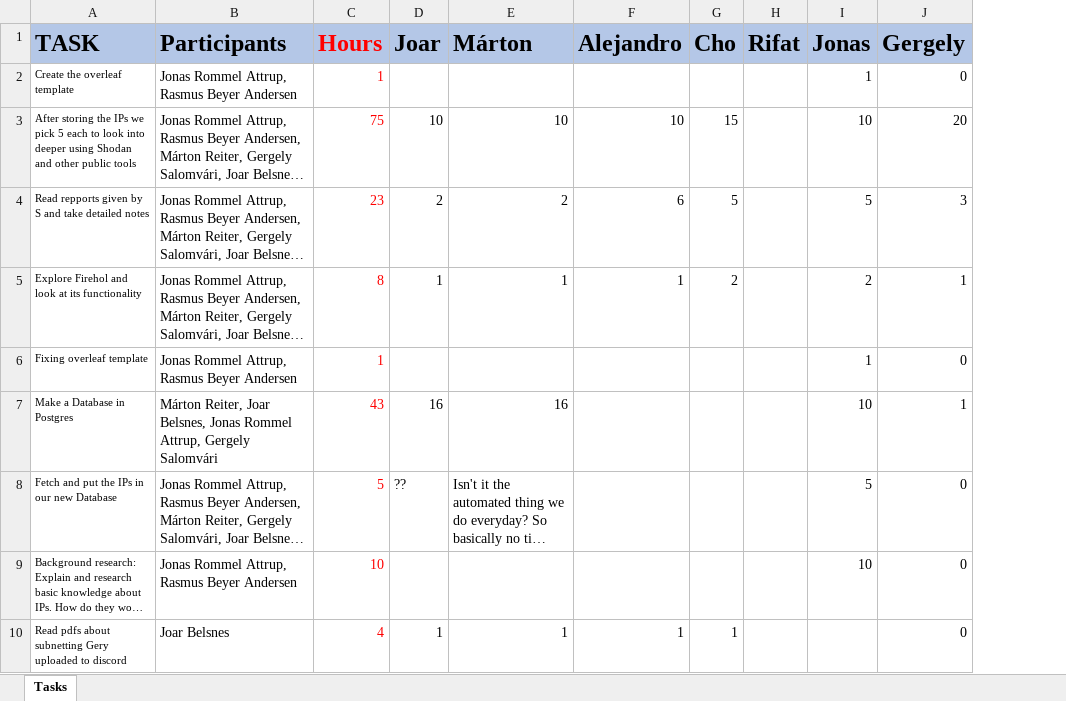
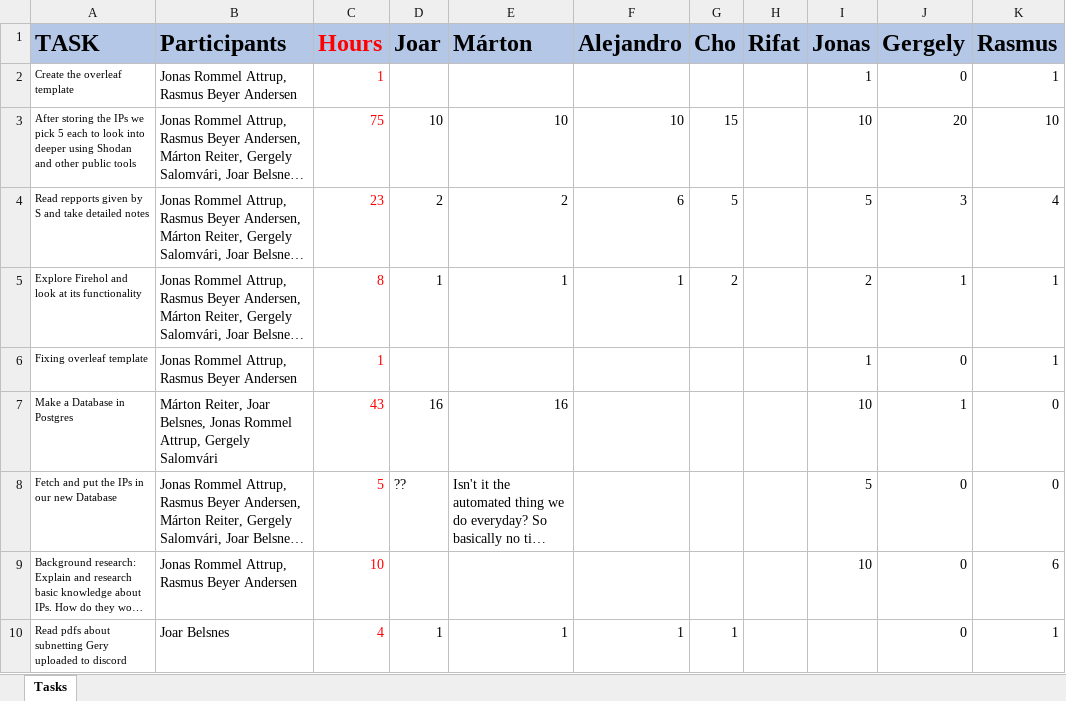
Before and after one commit to retirem/let-me-out, an Excel workbook: manual/worksheet.xlsx, sheet Tasks, drawn as a sheet; only a part is shown; long unchanged cells end in …; values as stored, in another font and other column widths than the file's, no borders; the diff names each change by its address in the sheet, - before the commit and + after, or states it on an @@ line.

Commit message:
[worksheet] Update hours of Rasmus

```diff
--- a/manual/worksheet.xlsx (sheet Tasks)
+++ b/manual/worksheet.xlsx (sheet Tasks)
+column K (Rasmus), rows 2-10: 1 | 10 | 4 | 1 | 1 | 0 | 0 | 6 | 1
```
